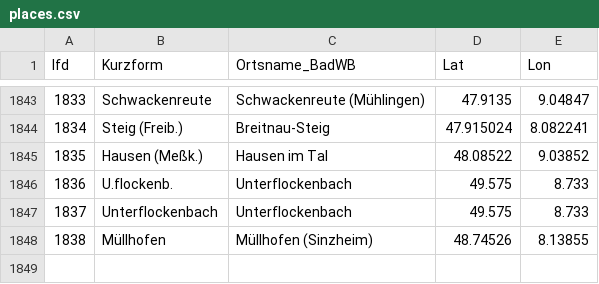
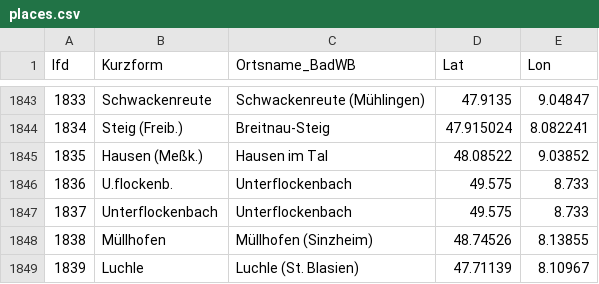
Before and after one commit to DHLab-Freiburg/badischeswbuch-validation-app, a CSV file: data/places.csv, drawn as a sheet; only a part is shown, gaps mark what is left out.

Commit message:
Update places.csv

```diff
--- a/data/places.csv
+++ b/data/places.csv
@@ -1848 +1848,2 @@ lfd;Kurzform;Ortsname_BadWB;Lat;Lon
 1838;Müllhofen;Müllhofen (Sinzheim);48.74526;8.13855
+1839;Luchle;Luchle (St. Blasien);47.71139;8.10967
```
